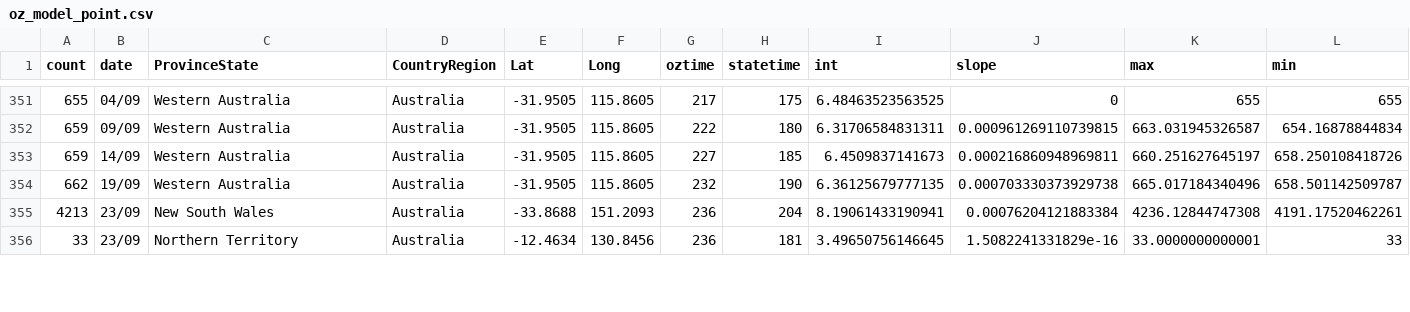
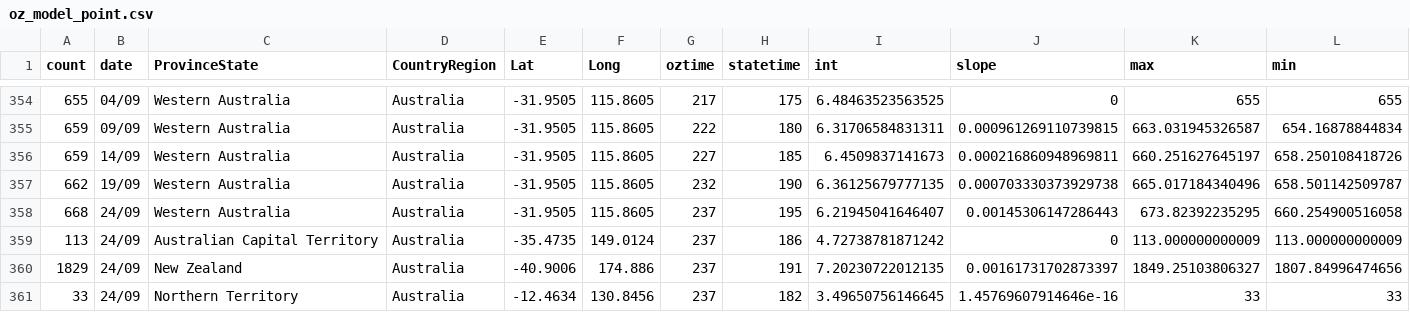
Before and after one commit to TimothyStaples/oz_covid_trajectory, a CSV file: oz_model_point.csv, drawn as a sheet; only a part is shown, gaps mark what is left out; removed rows and columns are numbered as before the commit, all else as after; rows hold the shown columns only; the diff covers the shown part only; the diff names each change by its address in the sheet, - before the commit and + after, or states it on an @@ line.

```diff
--- a/oz_model_point.csv
+++ b/oz_model_point.csv
-row 355: 4213 | 23/09 | New South Wales | Australia | -33.8688 | 151.2093 | 236 | 204 | 8.19061433190941 | 0.00076204121883384 | 4236.12844747308 | 4191.17520462261
+row 358: 668 | 24/09 | Western Australia | Australia | -31.9505 | 115.8605 | 237 | 195 | 6.21945041646407 | 0.00145306147286443 | 673.82392235295 | 660.254900516058
+row 359: 113 | 24/09 | Australian Capital Territory | Australia | -35.4735 | 149.0124 | 237 | 186 | 4.72738781871242 | 0 | 113.000000000009 | 113.000000000009
+row 360: 1829 | 24/09 | New Zealand | Australia | -40.9006 | 174.886 | 237 | 191 | 7.20230722012135 | 0.00161731702873397 | 1849.25103806327 | 1807.84996474656
-B361 (date): 23/09
+B361 (date): 24/09
-G361 (oztime): 236
+G361 (oztime): 237
-H361 (statetime): 181
+H361 (statetime): 182
-J361 (slope): 1.5082241331829e-16
+J361 (slope): 1.45769607914646e-16
-K361 (max): 33.0000000000001
+K361 (max): 33
```
Also changed, not shown: 4 added rows, 3 removed rows and 9 edited cells elsewhere in this file, oz_model.csv, oz_slope.csv.
